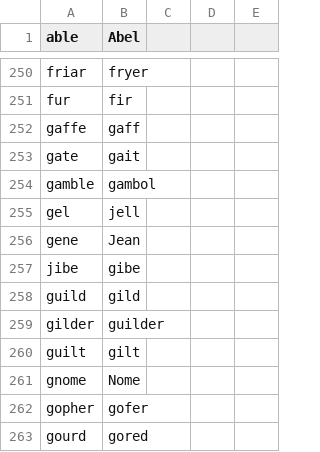
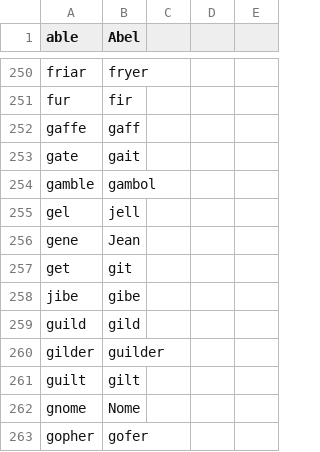
Before and after one commit to davidsgrogan/knausj_talon, a CSV file: core/homophones/homophones.csv, drawn as a sheet; only a part is shown, gaps mark what is left out; the shorter side is filled out with more unchanged rows; the diff names each change by its address in the sheet, - before the commit and + after, or states it on an @@ line.

Commit message:
add git,get as a homophone

```diff
--- a/core/homophones/homophones.csv
+++ b/core/homophones/homophones.csv
+row 257: get | git
```
